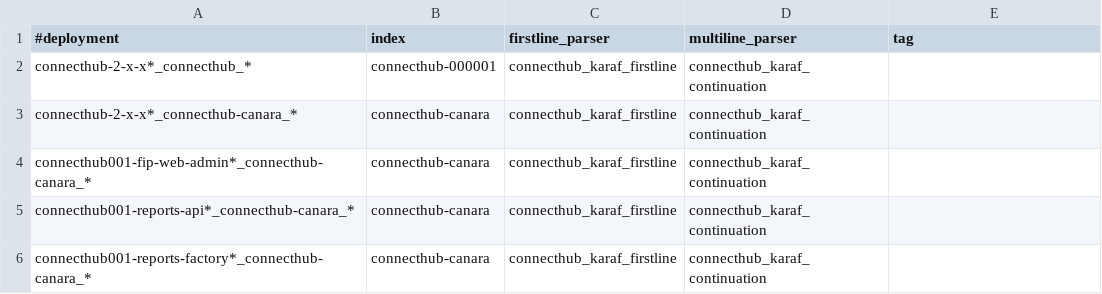
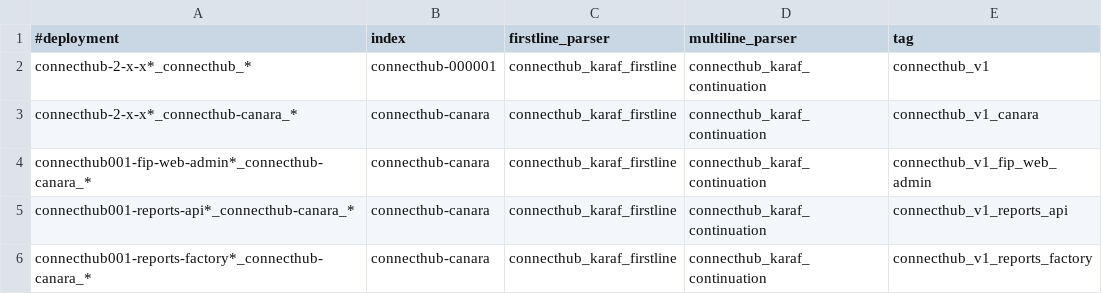
Before and after one commit to souravgharge-ftpl/fluent-bit-config, a CSV file: connecthub/fluentbit_config_connecthub_prod.csv, drawn as a sheet.

Commit message:
Update fluentbit_config_connecthub_prod.csv

```diff
--- a/connecthub/fluentbit_config_connecthub_prod.csv
+++ b/connecthub/fluentbit_config_connecthub_prod.csv
@@ -1,6 +1,6 @@
 #deployment,index,firstline_parser,multiline_parser,tag
-connecthub-2-x-x*_connecthub_*,connecthub-000001,connecthub_karaf_firstline,connecthub_karaf_continuation,
-connecthub-2-x-x*_connecthub-canara_*,connecthub-canara,connecthub_karaf_firstline,connecthub_karaf_continuation,
-connecthub001-fip-web-admin*_connecthub-canara_*,connecthub-canara,connecthub_karaf_firstline,connecthub_karaf_continuation,
-connecthub001-reports-api*_connecthub-canara_*,connecthub-canara,connecthub_karaf_firstline,connecthub_karaf_continuation,
-connecthub001-reports-factory*_connecthub-canara_*,connecthub-canara,connecthub_karaf_firstline,connecthub_karaf_continuation,
+connecthub-2-x-x*_connecthub_*,connecthub-000001,connecthub_karaf_firstline,connecthub_karaf_continuation,connecthub_v1
+connecthub-2-x-x*_connecthub-canara_*,connecthub-canara,connecthub_karaf_firstline,connecthub_karaf_continuation,connecthub_v1_canara
+connecthub001-fip-web-admin*_connecthub-canara_*,connecthub-canara,connecthub_karaf_firstline,connecthub_karaf_continuation,connecthub_v1_fip_web_admin
+connecthub001-reports-api*_connecthub-canara_*,connecthub-canara,connecthub_karaf_firstline,connecthub_karaf_continuation,connecthub_v1_reports_api
+connecthub001-reports-factory*_connecthub-canara_*,connecthub-canara,connecthub_karaf_firstline,connecthub_karaf_continuation,connecthub_v1_reports_factory
```
